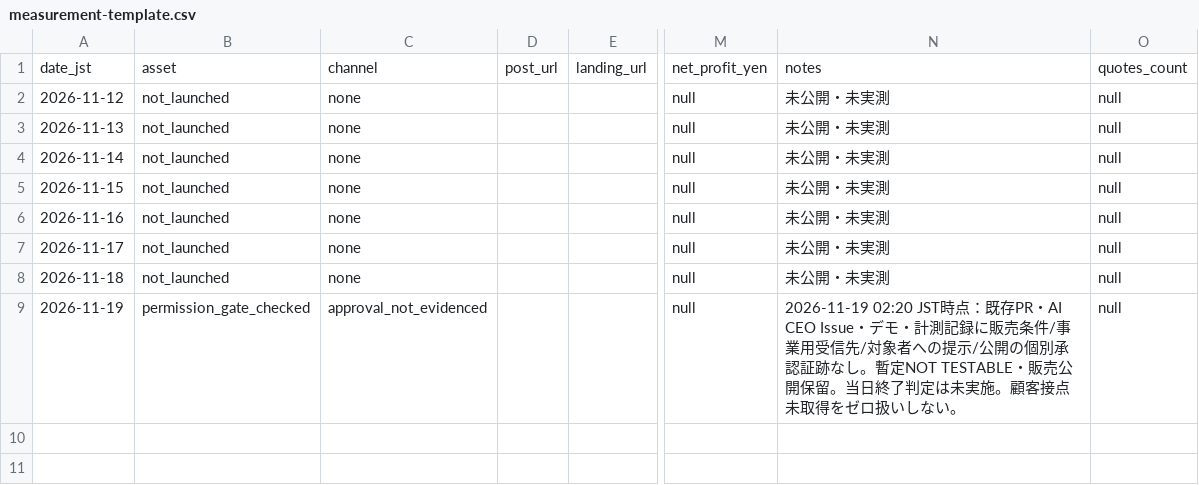
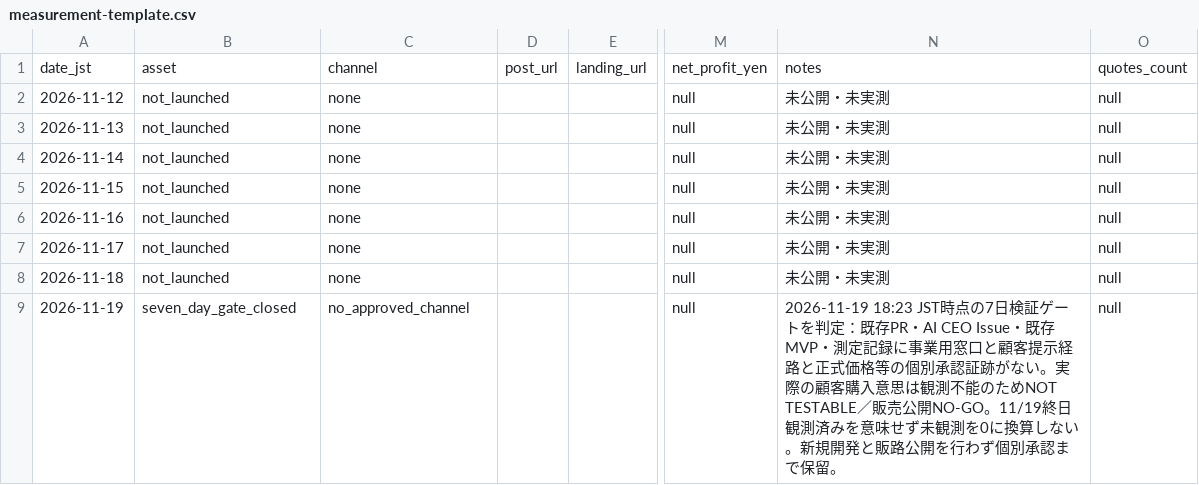
Before and after one commit to 10131010-star/michishirube-lab, a CSV file: experiments/salon-rescue-kit/measurement-template.csv, drawn as a sheet; only a part is shown, gaps mark what is left out; the diff names each change by its address in the sheet, - before the commit and + after, or states it on an @@ line.

Commit message:
salon: close 7-day evidence gate as not testable pending approvals

```diff
--- a/experiments/salon-rescue-kit/measurement-template.csv
+++ b/experiments/salon-rescue-kit/measurement-template.csv
-B9: permission_gate_checked
+B9: seven_day_gate_closed
-C9: approval_not_evidenced
+C9: no_approved_channel
-N9: 2026-11-19 02:20 JST時点：既存PR・AI CEO Issue・デモ・計測記録に販売条件/事業用受信先/対象者への提示/公開の個別承認証跡なし。暫定NOT TESTABLE・販売公開保留。当日終了判定は未実施。顧客接点未取得をゼロ扱いしない。
+N9: 2026-11-19 18:23 JST時点の7日検証ゲートを判定：既存PR・AI CEO Issue・既存MVP・測定記録に事業用窓口と顧客提示経路と正式価格等の個別承認証跡がない。実際の顧客購入意思は観測不能のためNOT TESTABLE／販売公開NO-GO。11/19終日観測済みを意味せず未観測を0に換算しない。新規開発と販路公開を行わず個別承認まで保留。
```
